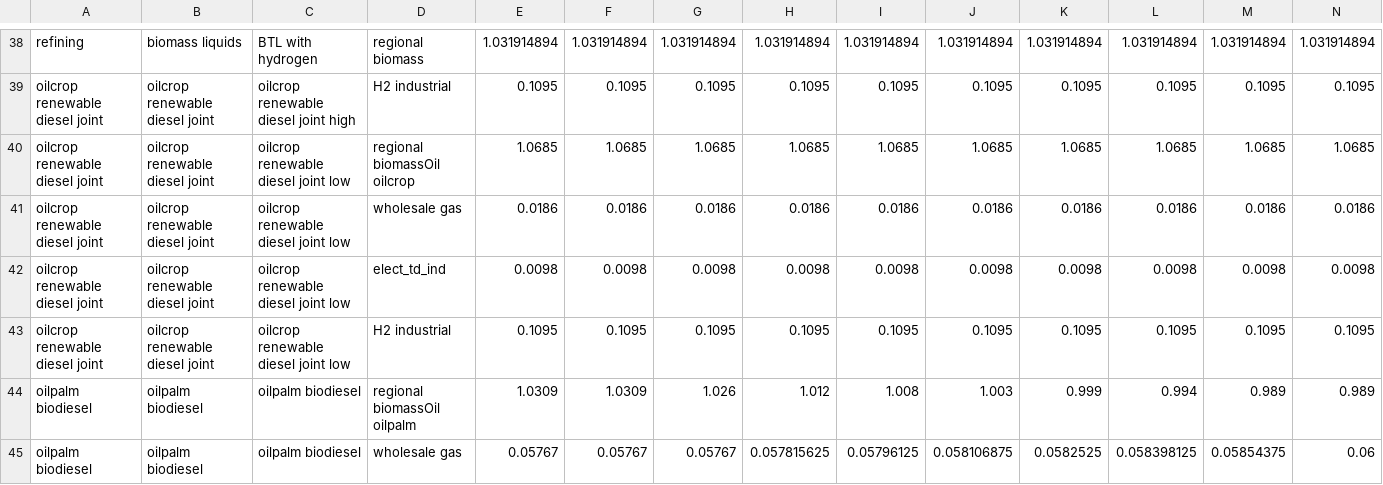
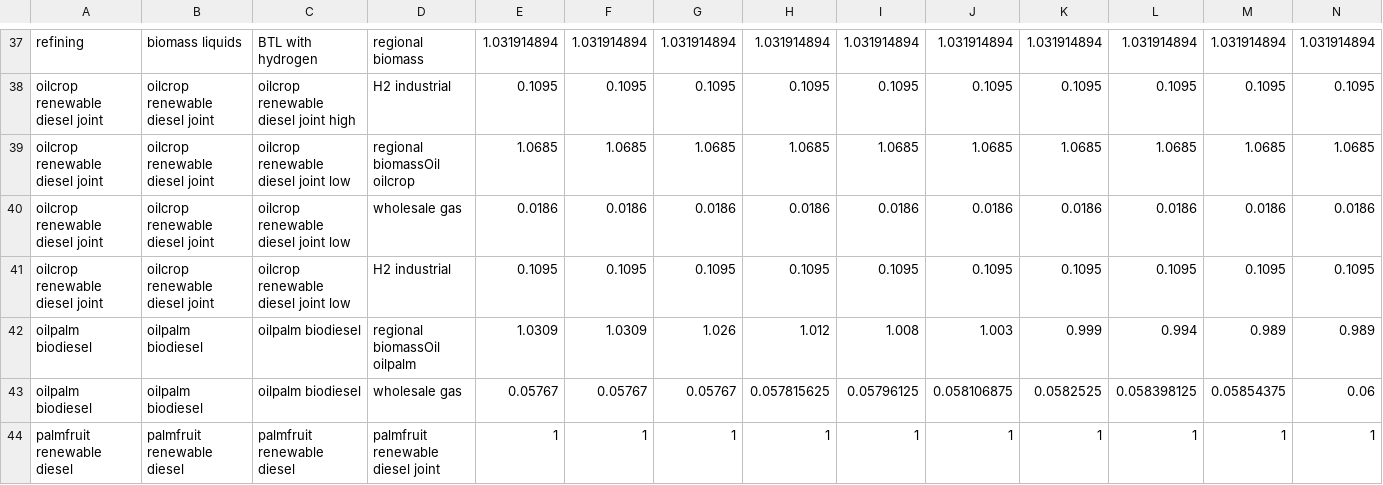
Before and after one commit to marideeweber/gcam-core, a CSV file: input/gcamdata/inst/extdata/energy/A22.globaltech_coef.csv, drawn as a sheet; only a part is shown, gaps mark what is left out; the shorter side is filled out with more unchanged rows; the diff covers the shown part only; the diff names each change by its address in the sheet, - before the commit and + after, or states it on an @@ line.

```diff
--- a/input/gcamdata/inst/extdata/energy/A22.globaltech_coef.csv
+++ b/input/gcamdata/inst/extdata/energy/A22.globaltech_coef.csv
-row 42: oilcrop renewable diesel joint | oilcrop renewable diesel joint | oilcrop renewable diesel joint low | elect_td_ind | 0.0098 | 0.0098 | 0.0098 | 0.0098 | 0.0098 | 0.0098 | 0.0098 | 0.0098 | 0.0098 | 0.0098
```
Also changed, not shown: 7 removed rows elsewhere in this file, input/gcamdata/inst/extdata/energy/A261.globaltech_cost.csv, input/gcamdata/inst/extdata/energy/A261.globaltech_eff.csv, 10 other files.
